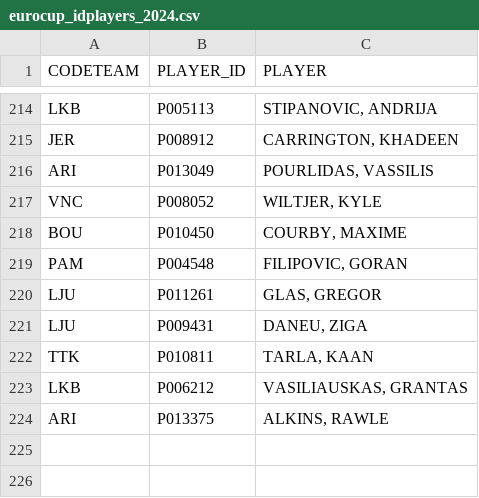
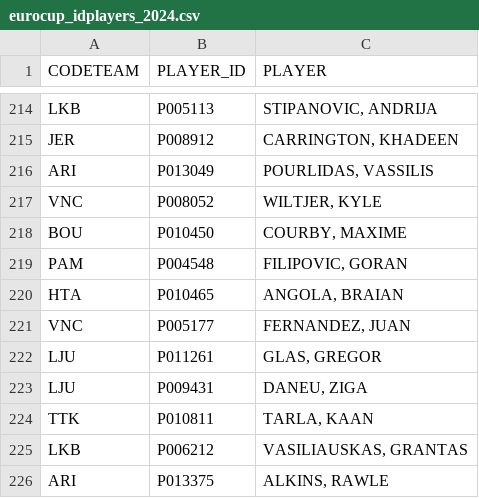
Before and after one commit to gpain1999/Euroleague_Eurocup_Analyses, a CSV file: datas/eurocup_idplayers_2024.csv, drawn as a sheet; only a part is shown, gaps mark what is left out.

```diff
--- a/datas/eurocup_idplayers_2024.csv
+++ b/datas/eurocup_idplayers_2024.csv
@@ -219,2 +219,4 @@ BOU,P010450,"COURBY, MAXIME"
 PAM,P004548,"FILIPOVIC, GORAN"
+HTA,P010465,"ANGOLA, BRAIAN"
+VNC,P005177,"FERNANDEZ, JUAN"
 LJU,P011261,"GLAS, GREGOR"
```
Also changed, not shown: datas/eurocup_1_io_2024.csv, datas/eurocup_gs_2024.csv, 10 other files.
